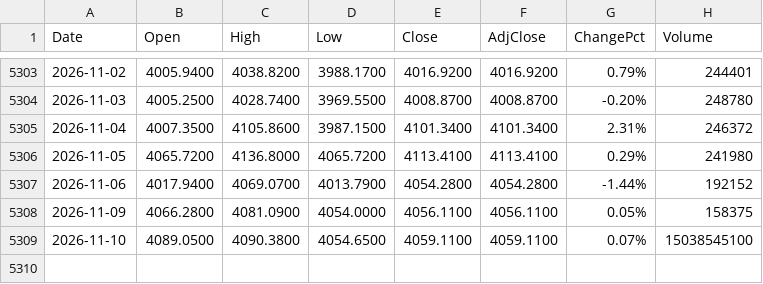
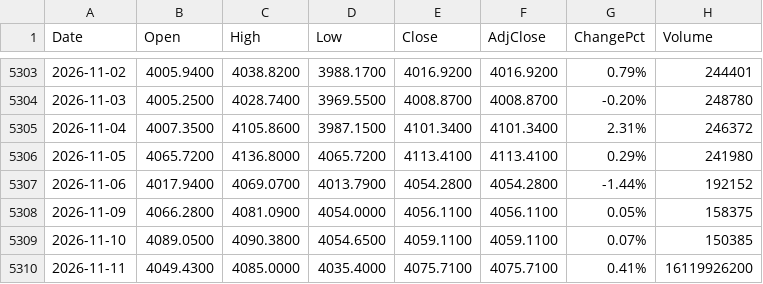
Before and after one commit to fanruihwaiting8/SMHDataAnalysis, a CSV file: Input/CSI300_full_history.csv, drawn as a sheet; only a part is shown, gaps mark what is left out.

```diff
--- a/Input/CSI300_full_history.csv
+++ b/Input/CSI300_full_history.csv
@@ -5308,2 +5308,3 @@ Date,Open,High,Low,Close,AdjClose,ChangePct,Volume
 2026-11-09,4066.2800,4081.0900,4054.0000,4056.1100,4056.1100,0.05%,158375
-2026-11-10,4089.0500,4090.3800,4054.6500,4059.1100,4059.1100,0.07%,15038545100
+2026-11-10,4089.0500,4090.3800,4054.6500,4059.1100,4059.1100,0.07%,150385
+2026-11-11,4049.4300,4085.0000,4035.4000,4075.7100,4075.7100,0.41%,16119926200
```
Also changed, not shown: Input/ETF588000_full_history.csv, Input/ETF588170_full_history.csv, 6 other files.
